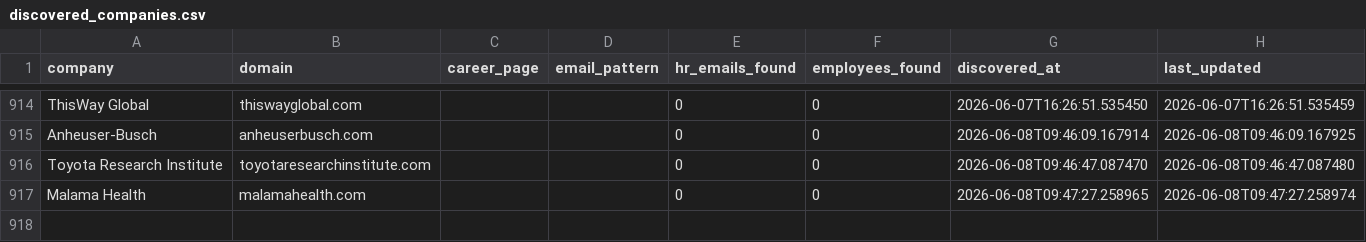
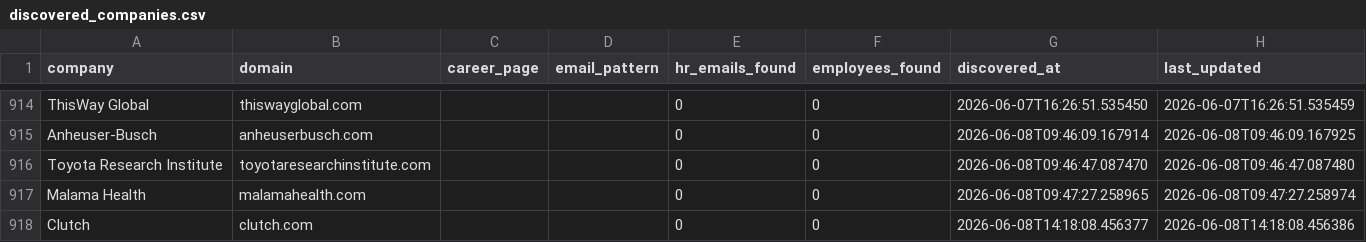
Before and after one commit to githubajaydhage/autoapply-resume-automation, a CSV file: data/discovered_companies.csv, drawn as a sheet; only a part is shown, gaps mark what is left out; the diff names each change by its address in the sheet, - before the commit and + after, or states it on an @@ line.

```diff
--- a/data/discovered_companies.csv
+++ b/data/discovered_companies.csv
+row 918: Clutch | clutch.com |  |  | 0 | 0 | 2026-06-08T14:18:08.456377 | 2026-06-08T14:18:08.456386
```
Also changed, not shown: data/sent_emails_log.csv.
